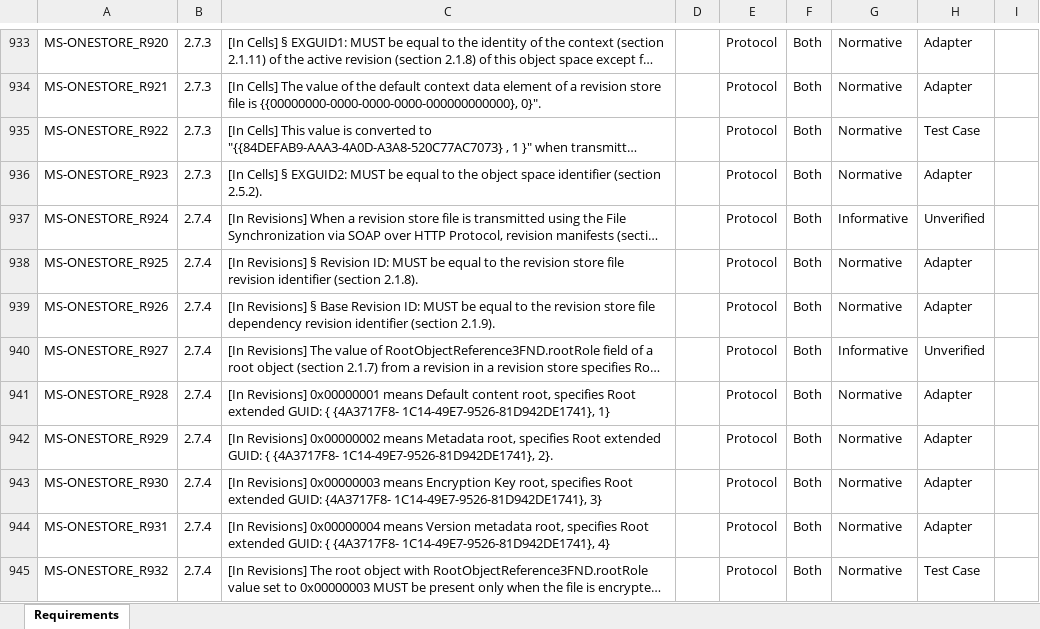
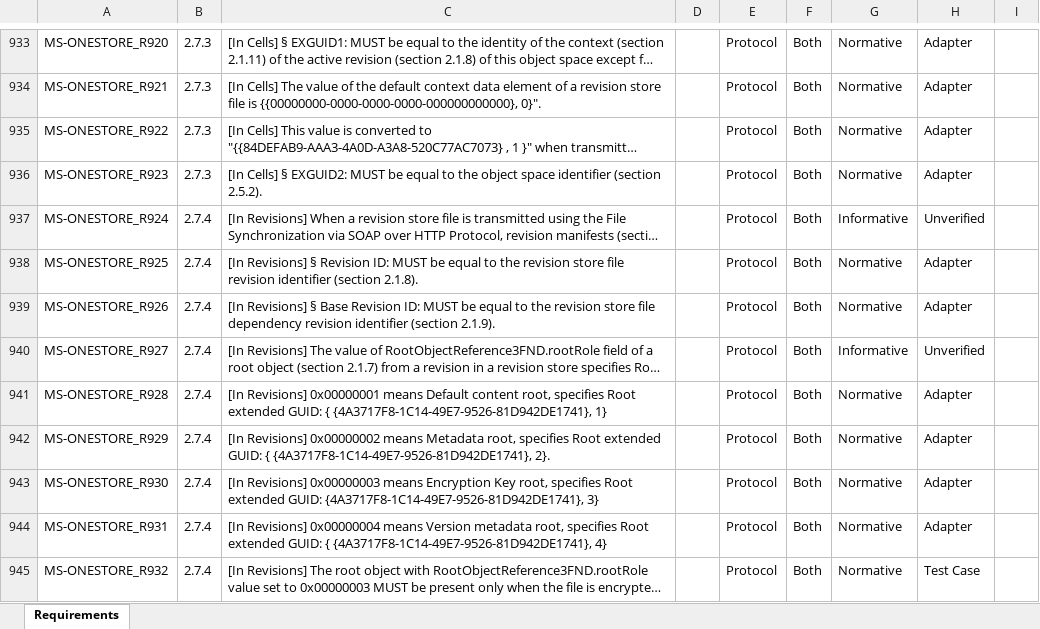
Before and after one commit to OfficeDev/Interop-TestSuites, an Excel workbook: FileSyncandWOPI/Docs/MS-ONESTORE/MS-ONESTORE_RequirementSpecification.xlsx, sheet Requirements, drawn as a sheet; only a part is shown, gaps mark what is left out; long unchanged cells end in …; values as stored, in another font and other column widths than the file's, no borders; charts and pictures and conditional formats and table styles not drawn; the diff names each change by its address in the sheet, - before the commit and + after, or states it on an @@ line.

Commit message:
Update capture code of MS-ONESTORE.

```diff
--- a/FileSyncandWOPI/Docs/MS-ONESTORE/MS-ONESTORE_RequirementSpecification.xlsx (sheet Requirements)
+++ b/FileSyncandWOPI/Docs/MS-ONESTORE/MS-ONESTORE_RequirementSpecification.xlsx (sheet Requirements)
-H935: Test Case
+H935: Adapter
-C941: …GUID: { {4A3717F8- 1C14-49E7-9526-81D942DE1741}, 1}
+C941: …GUID: { {4A3717F8-1C14-49E7-9526-81D942DE1741}, 1}
-C942: …GUID: { {4A3717F8- 1C14-49E7-9526-81D942DE1741}, 2}.
+C942: …GUID: { {4A3717F8-1C14-49E7-9526-81D942DE1741}, 2}.
-C943: …extended GUID: {4A3717F8- 1C14-49E7-9526-81D942DE1741}, 3}
+C943: …extended GUID: {4A3717F8-1C14-49E7-9526-81D942DE1741}, 3}
-C944: …GUID: { {4A3717F8- 1C14-49E7-9526-81D942DE1741}, 4}
+C944: …GUID: { {4A3717F8-1C14-49E7-9526-81D942DE1741}, 4}
```
Also changed, not shown: charts or pictures, 3 other files.
